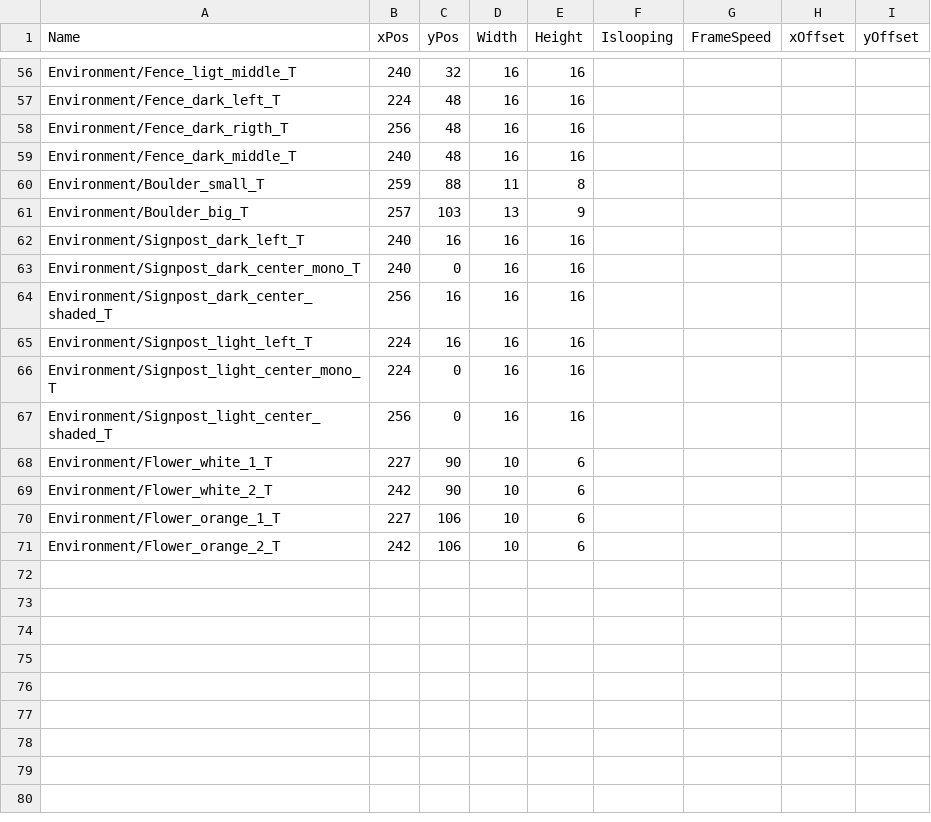
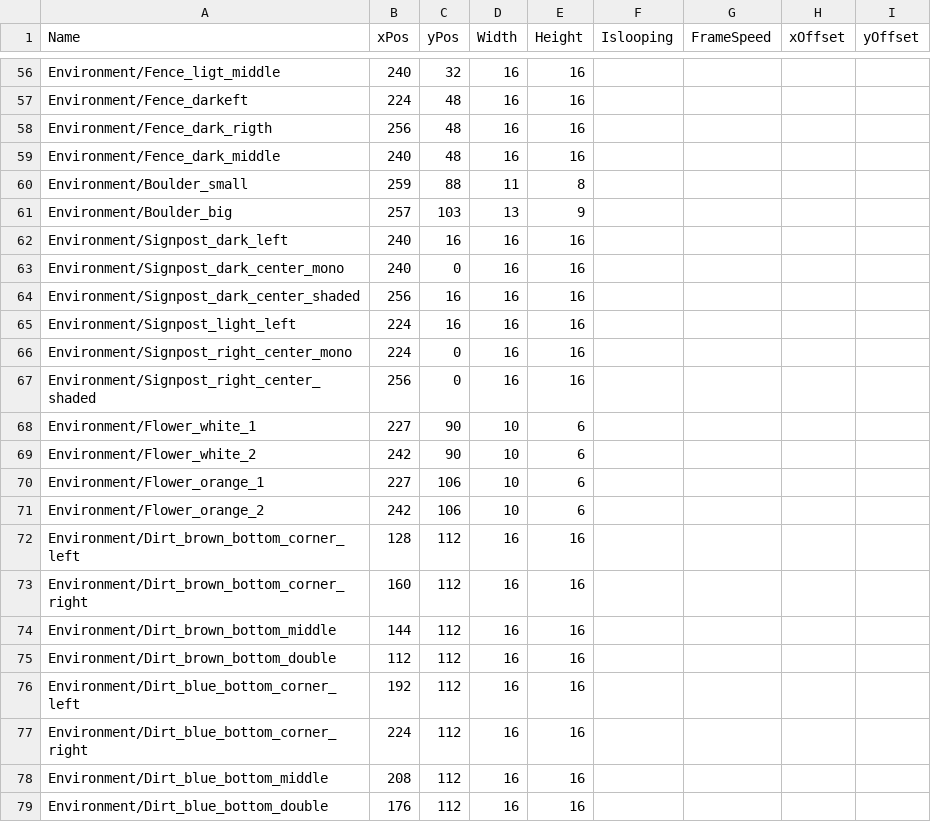
Before and after one commit to zenohattas/GameProject2EA, a CSV file: GameProjectCode/GameProjectCode/Content/Environment_Blocks.csv, drawn as a sheet; only a part is shown, gaps mark what is left out; the diff covers the shown part only; the diff names each change by its address in the sheet, - before the commit and + after, or states it on an @@ line.

```diff
--- a/GameProjectCode/GameProjectCode/Content/Environment_Blocks.csv
+++ b/GameProjectCode/GameProjectCode/Content/Environment_Blocks.csv
-A56 (Name): Environment/Fence_ligt_middle_T
+A56 (Name): Environment/Fence_ligt_middle
-A57 (Name): Environment/Fence_dark_left_T
+A57 (Name): Environment/Fence_darkeft
-A58 (Name): Environment/Fence_dark_rigth_T
+A58 (Name): Environment/Fence_dark_rigth
-A59 (Name): Environment/Fence_dark_middle_T
+A59 (Name): Environment/Fence_dark_middle
-A60 (Name): Environment/Boulder_small_T
+A60 (Name): Environment/Boulder_small
-A61 (Name): Environment/Boulder_big_T
+A61 (Name): Environment/Boulder_big
-A62 (Name): Environment/Signpost_dark_left_T
+A62 (Name): Environment/Signpost_dark_left
-A63 (Name): Environment/Signpost_dark_center_mono_T
+A63 (Name): Environment/Signpost_dark_center_mono
-A64 (Name): Environment/Signpost_dark_center_shaded_T
+A64 (Name): Environment/Signpost_dark_center_shaded
-A65 (Name): Environment/Signpost_light_left_T
+A65 (Name): Environment/Signpost_light_left
-A66 (Name): Environment/Signpost_light_center_mono_T
+A66 (Name): Environment/Signpost_right_center_mono
-A67 (Name): Environment/Signpost_light_center_shaded_T
+A67 (Name): Environment/Signpost_right_center_shaded
-A68 (Name): Environment/Flower_white_1_T
+A68 (Name): Environment/Flower_white_1
-A69 (Name): Environment/Flower_white_2_T
+A69 (Name): Environment/Flower_white_2
-A70 (Name): Environment/Flower_orange_1_T
+A70 (Name): Environment/Flower_orange_1
-A71 (Name): Environment/Flower_orange_2_T
+A71 (Name): Environment/Flower_orange_2
+row 72: Environment/Dirt_brown_bottom_corner_left | 128 | 112 | 16 | 16
+row 73: Environment/Dirt_brown_bottom_corner_right | 160 | 112 | 16 | 16
+row 74: Environment/Dirt_brown_bottom_middle | 144 | 112 | 16 | 16
+row 75: Environment/Dirt_brown_bottom_double | 112 | 112 | 16 | 16
+row 76: Environment/Dirt_blue_bottom_corner_left | 192 | 112 | 16 | 16
+row 77: Environment/Dirt_blue_bottom_corner_right | 224 | 112 | 16 | 16
+row 78: Environment/Dirt_blue_bottom_middle | 208 | 112 | 16 | 16
+row 79: Environment/Dirt_blue_bottom_double | 176 | 112 | 16 | 16
```
Also changed, not shown: 54 edited cells elsewhere in this file, 6 other files.
